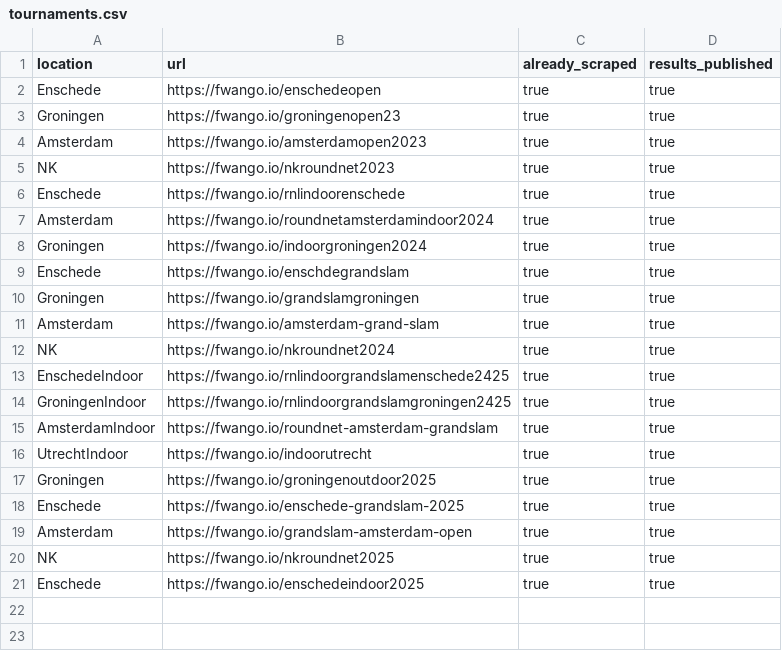
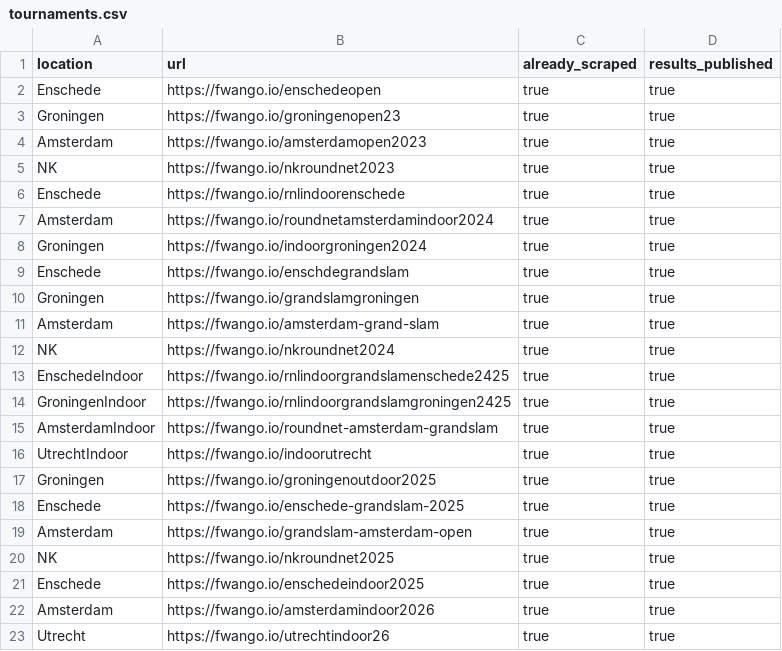
Before and after one commit to RudoBrus/dutch-roundnet-ranking, a CSV file: fwango_scraper/tournaments.csv, drawn as a sheet; the diff names each change by its address in the sheet, - before the commit and + after, or states it on an @@ line.

Commit message:
Updated ranking with Amsterdam and Utrecht indoor
Updated ranking with Amsterdam and Utrecht indoor. Also removed manual install of the chromedriver, letting selenium handle it.

```diff
--- a/fwango_scraper/tournaments.csv
+++ b/fwango_scraper/tournaments.csv
+row 22: Amsterdam | https://fwango.io/amsterdamindoor2026 | true | true
+row 23: Utrecht | https://fwango.io/utrechtindoor26 | true | true
```
Also changed, not shown: 8 other files.
